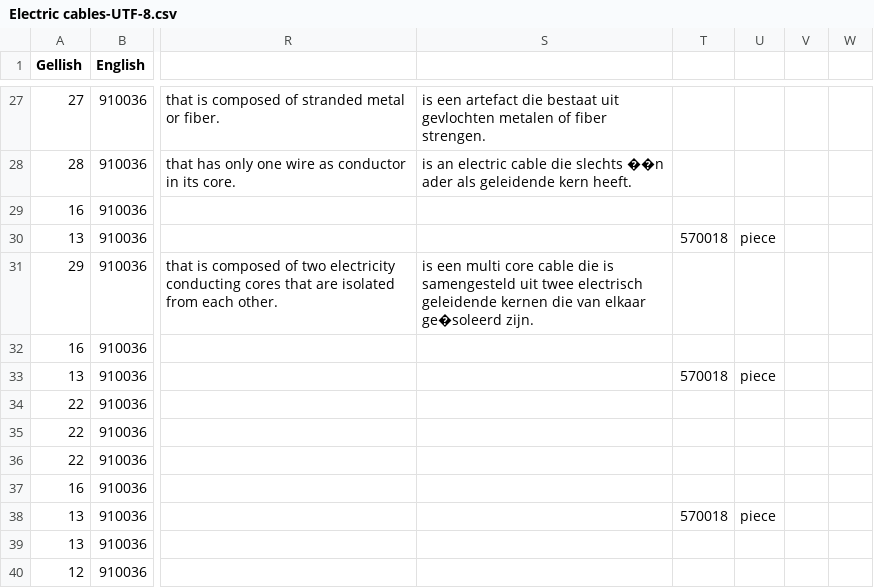
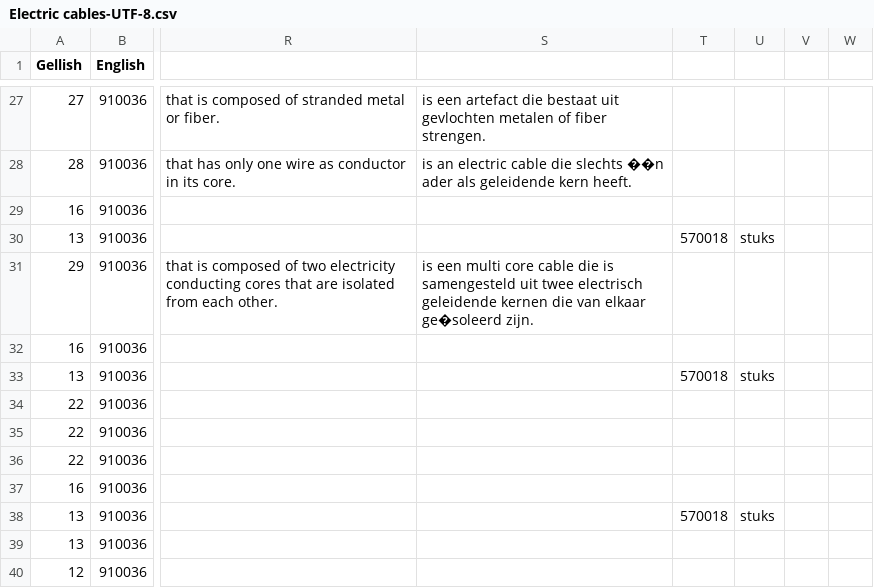
Before and after one commit to AndriesSHP/Gellish, a CSV file: GellishData/Electric cables-UTF-8.csv, drawn as a sheet; only a part is shown, gaps mark what is left out; the diff names each change by its address in the sheet, - before the commit and + after, or states it on an @@ line.

```diff
--- a/GellishData/Electric cables-UTF-8.csv
+++ b/GellishData/Electric cables-UTF-8.csv
-U30: piece
+U30: stuks
-U33: piece
+U33: stuks
-U38: piece
+U38: stuks
```
Also changed, not shown: GellishDictionary/units of measures & currencies-UTF-8-subset.csv, 2 other files.
